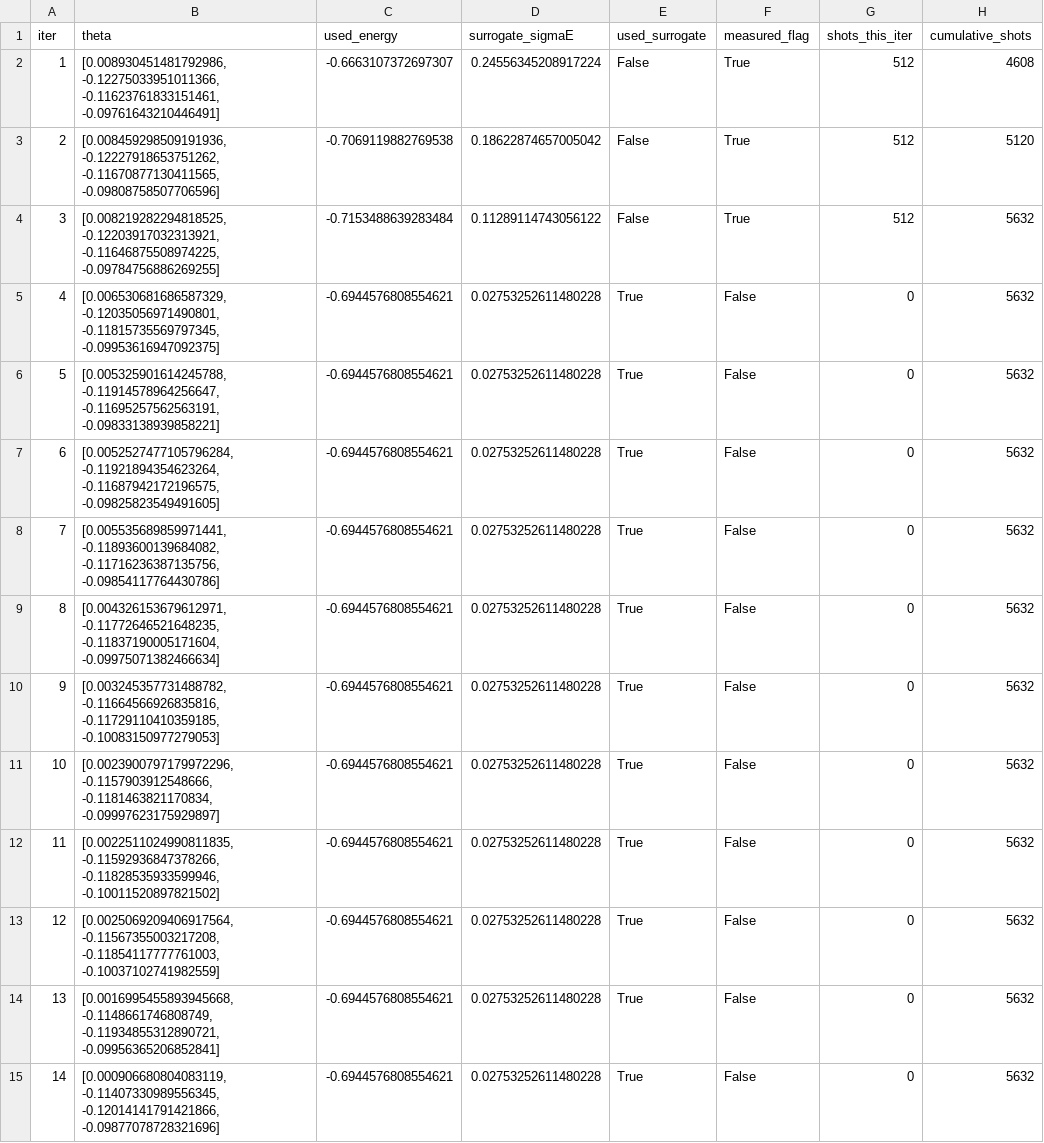
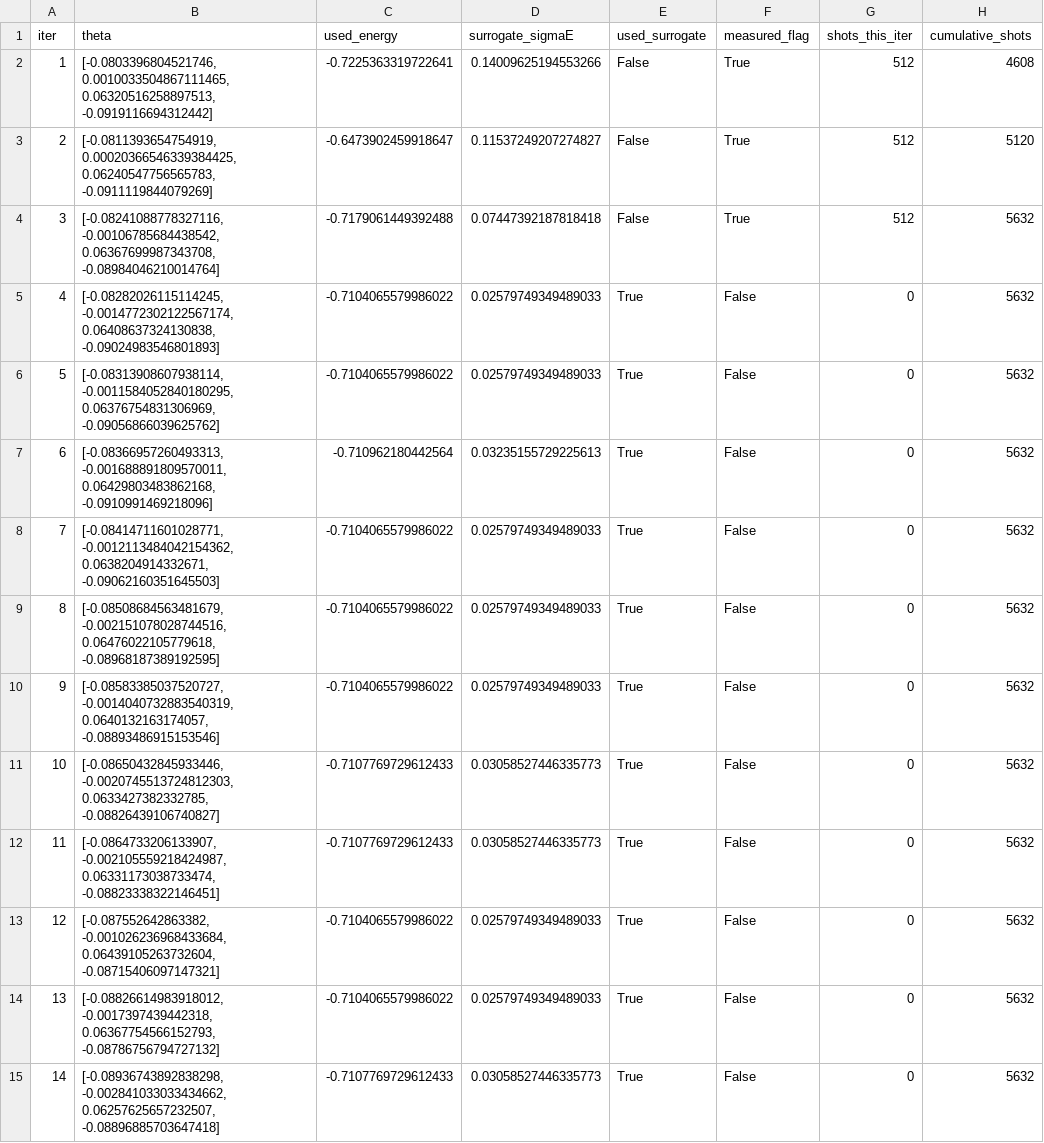
Before and after one commit to kkm121/aqse-hackathon, a CSV file: results/trace_aqse_seed1002.csv, drawn as a sheet; only a part is shown; the diff covers the shown part only; the diff names each change by its address in the sheet, - before the commit and + after, or states it on an @@ line.

```diff
--- a/results/trace_aqse_seed1002.csv
+++ b/results/trace_aqse_seed1002.csv
-B2 (theta): [0.008930451481792986, -0.12275033951011366, -0.11623761833151461, -0.09761643210446491]
+B2 (theta): [-0.0803396804521746, 0.0010033504867111465, 0.06320516258897513, -0.0919116694312442]
-C2 (used_energy): -0.6663107372697307
+C2 (used_energy): -0.7225363319722641
-D2 (surrogate_sigmaE): 0.24556345208917224
+D2 (surrogate_sigmaE): 0.14009625194553266
-B3 (theta): [0.008459298509191936, -0.12227918653751262, -0.11670877130411565, -0.09808758507706596]
+B3 (theta): [-0.0811393654754919, 0.00020366546339384425, 0.06240547756565783, -0.0911119844079269]
-C3 (used_energy): -0.7069119882769538
+C3 (used_energy): -0.6473902459918647
-D3 (surrogate_sigmaE): 0.18622874657005042
+D3 (surrogate_sigmaE): 0.11537249207274827
-B4 (theta): [0.008219282294818525, -0.12203917032313921, -0.11646875508974225, -0.09784756886269255]
+B4 (theta): [-0.08241088778327116, -0.00106785684438542, 0.06367699987343708, -0.08984046210014764]
-C4 (used_energy): -0.7153488639283484
+C4 (used_energy): -0.7179061449392488
-D4 (surrogate_sigmaE): 0.11289114743056122
+D4 (surrogate_sigmaE): 0.07447392187818418
-B5 (theta): [0.006530681686587329, -0.12035056971490801, -0.11815735569797345, -0.09953616947092375]
+B5 (theta): [-0.08282026115114245, -0.0014772302122567174, 0.06408637324130838, -0.09024983546801893]
-C5:C6 (used_energy): -0.6944576808554621
+C5:C6 (used_energy): -0.7104065579986022
-D5:D6 (surrogate_sigmaE): 0.02753252611480228
+D5:D6 (surrogate_sigmaE): 0.02579749349489033
-B6 (theta): [0.005325901614245788, -0.11914578964256647, -0.11695257562563191, -0.09833138939858221]
+B6 (theta): [-0.08313908607938114, -0.0011584052840180295, 0.06376754831306969, -0.09056866039625762]
-B7 (theta): [0.0052527477105796284, -0.11921894354623264, -0.11687942172196575, -0.09825823549491605]
+B7 (theta): [-0.08366957260493313, -0.001688891809570011, 0.06429803483862168, -0.0910991469218096]
-C7 (used_energy): -0.6944576808554621
+C7 (used_energy): -0.710962180442564
-D7 (surrogate_sigmaE): 0.02753252611480228
+D7 (surrogate_sigmaE): 0.03235155729225613
-B8 (theta): [0.005535689859971441, -0.11893600139684082, -0.11716236387135756, -0.09854117764430786]
+B8 (theta): [-0.08414711601028771, -0.0012113484042154362, 0.0638204914332671, -0.09062160351645503]
-C8:C10 (used_energy): -0.6944576808554621
+C8:C10 (used_energy): -0.7104065579986022
-D8:D10 (surrogate_sigmaE): 0.02753252611480228
+D8:D10 (surrogate_sigmaE): 0.02579749349489033
-B9 (theta): [0.004326153679612971, -0.11772646521648235, -0.11837190005171604, -0.09975071382466634]
+B9 (theta): [-0.08508684563481679, -0.002151078028744516, 0.06476022105779618, -0.08968187389192595]
-B10 (theta): [0.003245357731488782, -0.11664566926835816, -0.11729110410359185, -0.10083150977279053]
+B10 (theta): [-0.08583385037520727, -0.0014040732883540319, 0.0640132163174057, -0.08893486915153546]
-B11 (theta): [0.0023900797179972296, -0.1157903912548666, -0.1181463821170834, -0.09997623175929897]
+B11 (theta): [-0.08650432845933446, -0.0020745513724812303, 0.0633427382332785, -0.08826439106740827]
-C11:C12 (used_energy): -0.6944576808554621
+C11:C12 (used_energy): -0.7107769729612433
-D11:D12 (surrogate_sigmaE): 0.02753252611480228
+D11:D12 (surrogate_sigmaE): 0.03058527446335773
-B12 (theta): [0.0022511024990811835, -0.11592936847378266, -0.11828535933599946, -0.10011520897821502]
+B12 (theta): [-0.0864733206133907, -0.002105559218424987, 0.06331173038733474, -0.08823338322146451]
-B13 (theta): [0.0025069209406917564, -0.11567355003217208, -0.11854117777761003, -0.10037102741982559]
+B13 (theta): [-0.087552642863382, -0.001026236968433684, 0.06439105263732604, -0.08715406097147321]
-C13:C14 (used_energy): -0.6944576808554621
+C13:C14 (used_energy): -0.7104065579986022
-D13:D14 (surrogate_sigmaE): 0.02753252611480228
+D13:D14 (surrogate_sigmaE): 0.02579749349489033
-B14 (theta): [0.0016995455893945668, -0.1148661746808749, -0.11934855312890721, -0.09956365206852841]
+B14 (theta): [-0.08826614983918012, -0.0017397439442318, 0.06367754566152793, -0.08786756794727132]
-B15 (theta): [0.000906680804083119, -0.11407330989556345, -0.12014141791421866, -0.09877078728321696]
+B15 (theta): [-0.08936743892838298, -0.002841033033434662, 0.06257625657232507, -0.08896885703647418]
-C15 (used_energy): -0.6944576808554621
+C15 (used_energy): -0.7107769729612433
-D15 (surrogate_sigmaE): 0.02753252611480228
+D15 (surrogate_sigmaE): 0.03058527446335773
```
Also changed, not shown: 78 edited cells elsewhere in this file, results/trace_aqse_seed1000.csv, results/trace_aqse_seed1001.csv, 11 other files.
